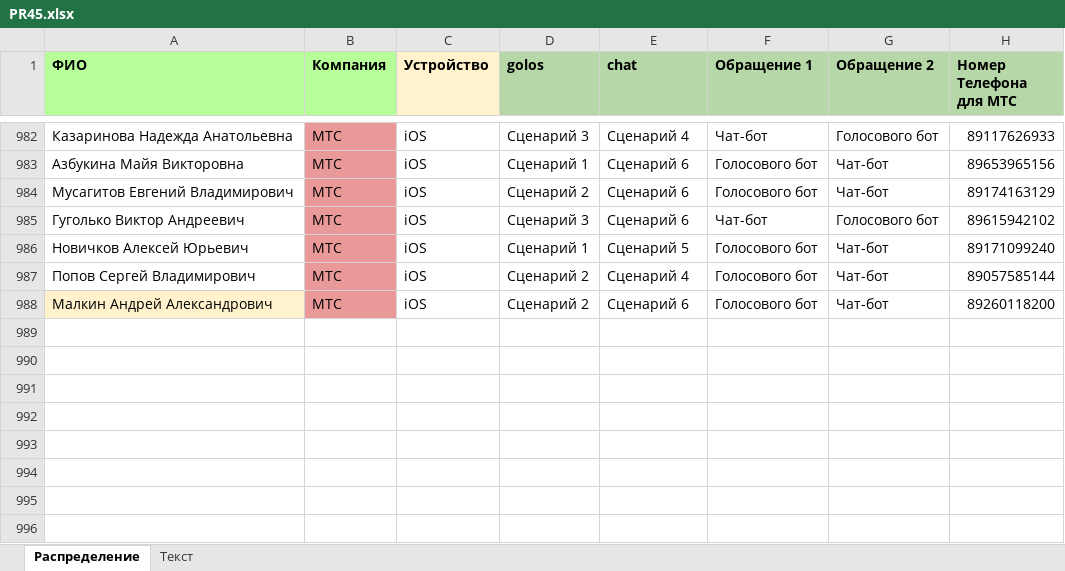
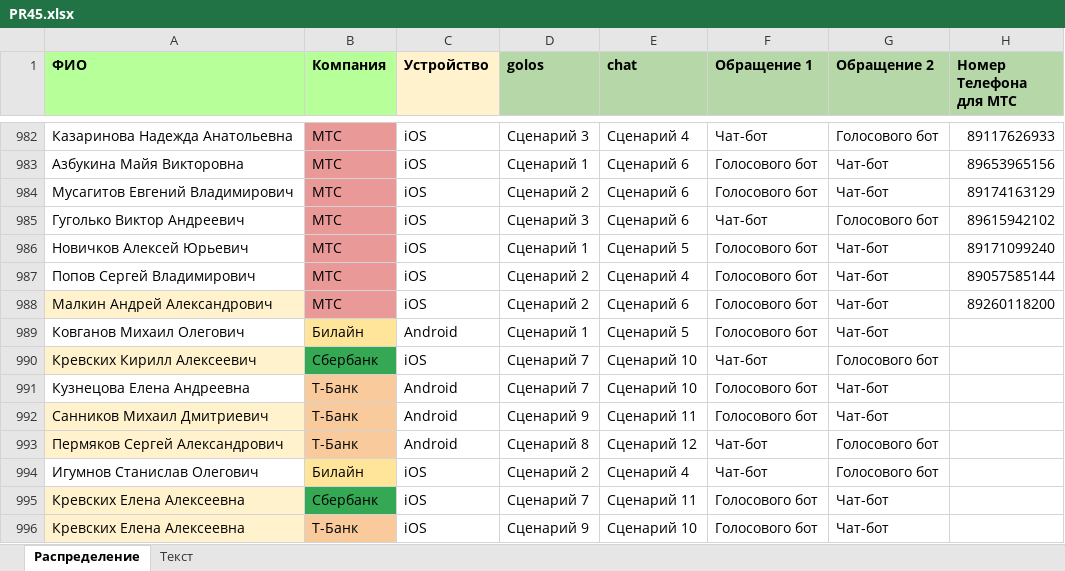
Before and after one commit to crowdtesting-ru/PR45, an Excel workbook: PR45.xlsx, sheet Распределение, drawn as a sheet; only a part is shown, gaps mark what is left out; values as stored, in another font and other column widths than the file's, no borders; the diff names each change by its address in the sheet, - before the commit and + after, or states it on an @@ line.

Commit message:
Add files via upload

```diff
--- a/PR45.xlsx (sheet Распределение)
+++ b/PR45.xlsx (sheet Распределение)
+row 989: Ковганов Михаил Олегович | Билайн | Android | Сценарий 1 | Сценарий 5 | Голосового бот | Чат-бот
+row 990: Кревских Кирилл Алексеевич | Сбербанк | iOS | Сценарий 7 | Сценарий 10 | Чат-бот | Голосового бот
+row 991: Кузнецова Елена Андреевна | Т-Банк | Android | Сценарий 7 | Сценарий 10 | Голосового бот | Чат-бот
+row 992: Санников Михаил Дмитриевич | Т-Банк | Android | Сценарий 9 | Сценарий 11 | Голосового бот | Чат-бот
+row 993: Пермяков Сергей Александрович | Т-Банк | Android | Сценарий 8 | Сценарий 12 | Чат-бот | Голосового бот
+row 994: Игумнов Станислав Олегович | Билайн | iOS | Сценарий 2 | Сценарий 4 | Чат-бот | Голосового бот
+row 995: Кревских Елена Алексеевна | Сбербанк | iOS | Сценарий 7 | Сценарий 11 | Голосового бот | Чат-бот
+row 996: Кревских Елена Алексеевна | Т-Банк | iOS | Сценарий 9 | Сценарий 10 | Голосового бот | Чат-бот
```
